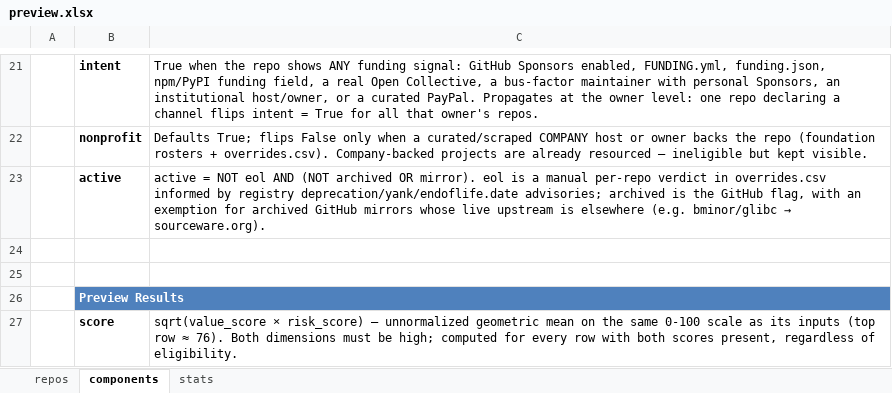
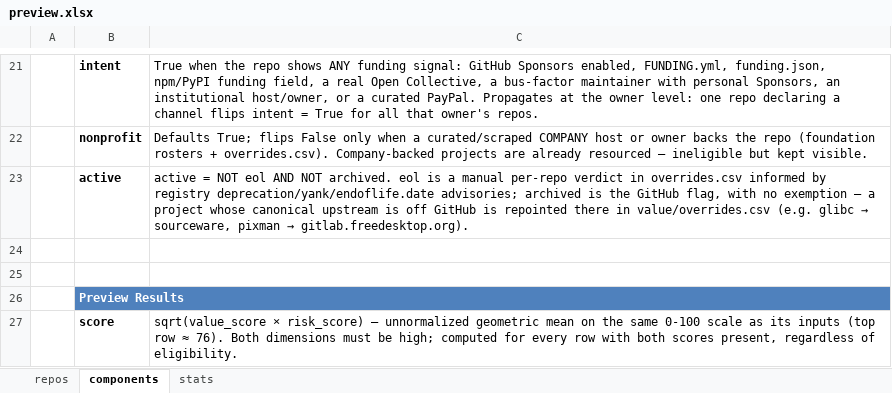
Before and after one commit to osendowment/model, an Excel workbook: data/preview/preview.xlsx, sheet components, drawn as a sheet; only a part is shown, gaps mark what is left out; values as stored, in another font and other column widths than the file's, no borders; the diff names each change by its address in the sheet, - before the commit and + after, or states it on an @@ line.

```diff
--- a/data/preview/preview.xlsx (sheet components)
+++ b/data/preview/preview.xlsx (sheet components)
@@ C23: …eol AND (NOT archived OR mirror). eol is a manual per-repo verdict in overrides.csv informed by registry deprecation/yank/endoflife.date advisories; archived is the GitHub flag, with an exemption for archived GitHub mirrors whose live upstream is elsewhere (e.g. bminor/glibc → sourceware.org). → …eol AND NOT archived. eol is a manual per-repo verdict in overrides.csv informed by registry deprecation/yank/endoflife.date advisories; archived is the GitHub flag, with no exemption — a project whose canonical upstream is off GitHub is repointed there in value/overrides.csv (e.g. glibc → sourceware, pixman → gitlab.freedesktop.org). @@
```
Also changed, not shown: sheet repos, sheet stats, 39 other files.
